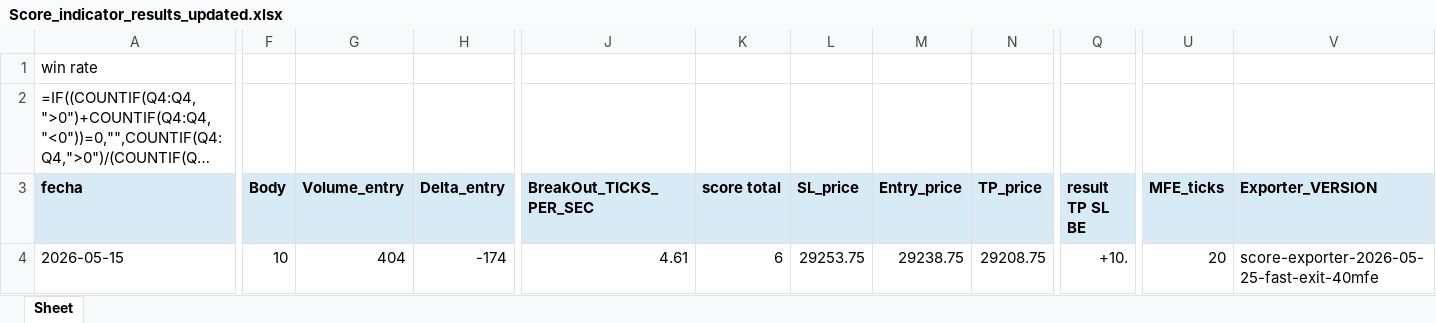
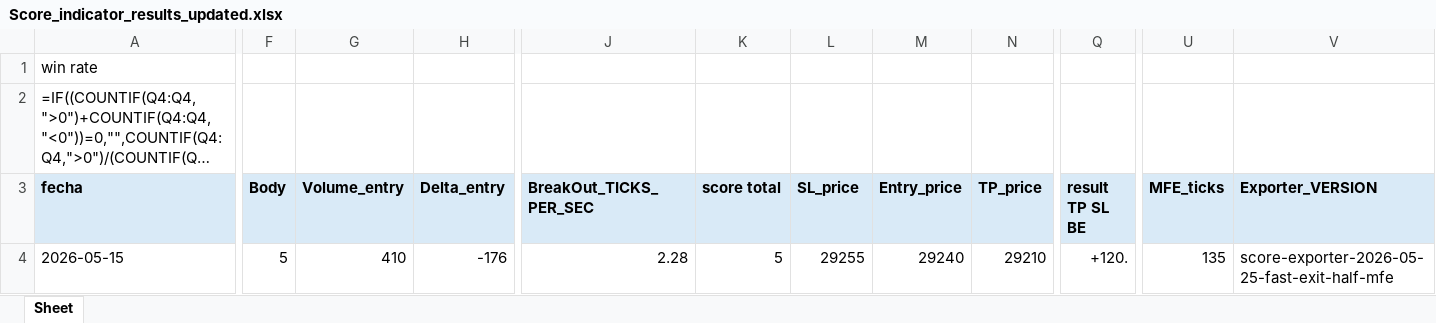
Before and after one commit to Edd1eware/OpeningRangeSetup, an Excel workbook: EddiewareOpeningRangeSetup/EddiewareOpeningRangeSetup/Score_indicator_results_updated.xlsx, sheet Sheet, drawn as a sheet; only a part is shown, gaps mark what is left out; long unchanged cells end in …; values as stored, in another font and other column widths than the file's, no borders; formulas without a stored value are shown as written; the diff covers the shown part only; the diff names each change by its address in the sheet, - before the commit and + after, or states it on an @@ line.

```diff
--- a/EddiewareOpeningRangeSetup/EddiewareOpeningRangeSetup/Score_indicator_results_updated.xlsx (sheet Sheet)
+++ b/EddiewareOpeningRangeSetup/EddiewareOpeningRangeSetup/Score_indicator_results_updated.xlsx (sheet Sheet)
-F4 (Body): 10
+F4 (Body): 5
-G4 (Volume_entry): 404
+G4 (Volume_entry): 410
-H4 (Delta_entry): -174
+H4 (Delta_entry): -176
-J4 (BreakOut_TICKS_PER_SEC): 4.61
+J4 (BreakOut_TICKS_PER_SEC): 2.28
-K4 (score total): 6
+K4 (score total): 5
-L4 (SL_price): 29253.75
+L4 (SL_price): 29255
-M4 (Entry_price): 29238.75
+M4 (Entry_price): 29240
-N4 (TP_price): 29208.75
+N4 (TP_price): 29210
-Q4 (result TP SL BE): +10.
+Q4 (result TP SL BE): +120.
-U4 (MFE_ticks): 20
+U4 (MFE_ticks): 135
-V4 (Exporter_VERSION): score-exporter-2026-05-25-fast-exit-40mfe
+V4 (Exporter_VERSION): score-exporter-2026-05-25-fast-exit-half-mfe
```
Also changed, not shown: 4 edited cells elsewhere in this sheet, EddiewareOpeningRangeSetup/EddiewareOpeningRangeSetup/Score_indicator_results_updated_fallback.xlsx, 14 other files.
